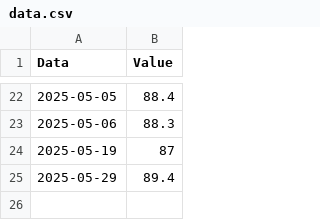
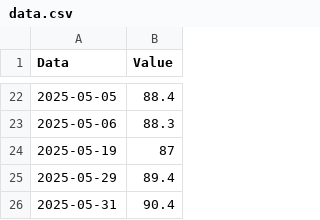
Before and after one commit to Nemexia/weight-tracker, a CSV file: data.csv, drawn as a sheet; only a part is shown, gaps mark what is left out.

Commit message:
Add record for 2025-05-31 to data.csv

```diff
--- a/data.csv
+++ b/data.csv
@@ -25 +25,2 @@ Data,Value
 2025-05-29,89.4
+2025-05-31,90.4
```
